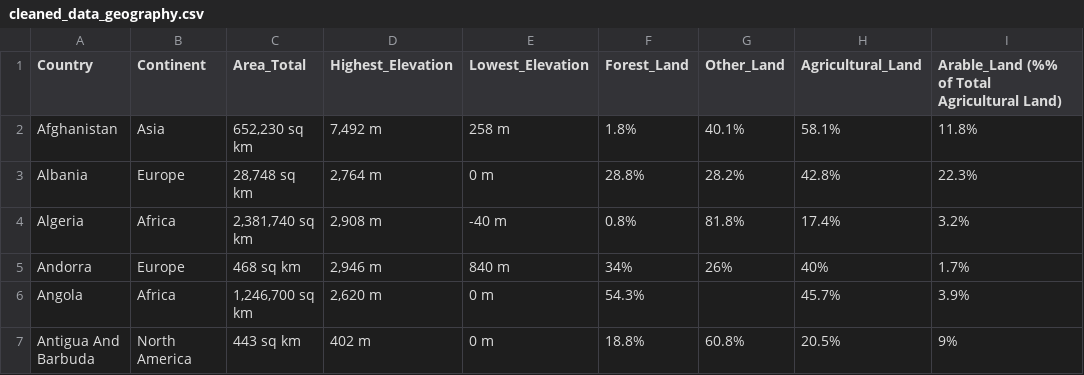
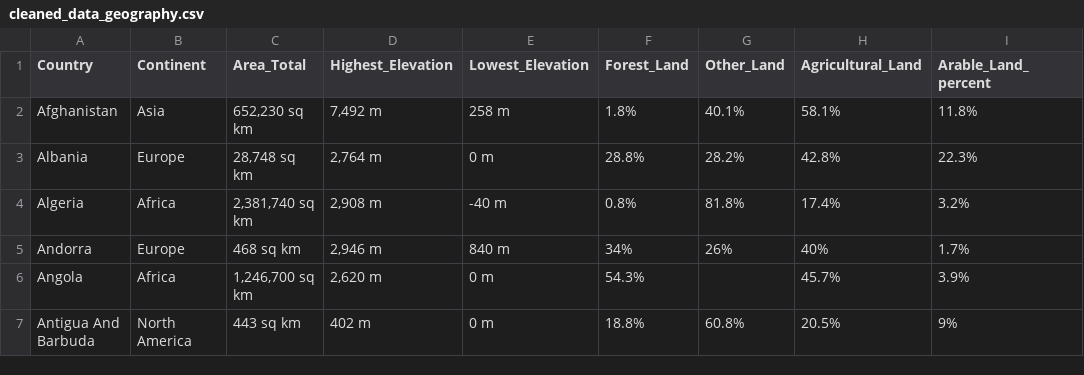
Before and after one commit to xacobeu/Visualisation, a CSV file: res/data/cleaned_data_geography.csv, drawn as a sheet; only a part is shown.

```diff
--- a/res/data/cleaned_data_geography.csv
+++ b/res/data/cleaned_data_geography.csv
@@ -1,2 +1,2 @@
-Country,Continent,Area_Total,Highest_Elevation,Lowest_Elevation,Forest_Land,Other_Land,Agricultural_Land,Arable_Land (%% of Total Agricultural Land)
+Country,Continent,Area_Total,Highest_Elevation,Lowest_Elevation,Forest_Land,Other_Land,Agricultural_Land,Arable_Land_percent
 Afghanistan,Asia,"652,230 sq km","7,492 m",258 m,1.8%,40.1%,58.1%,11.8%
```
Also changed, not shown: 7 other files.
